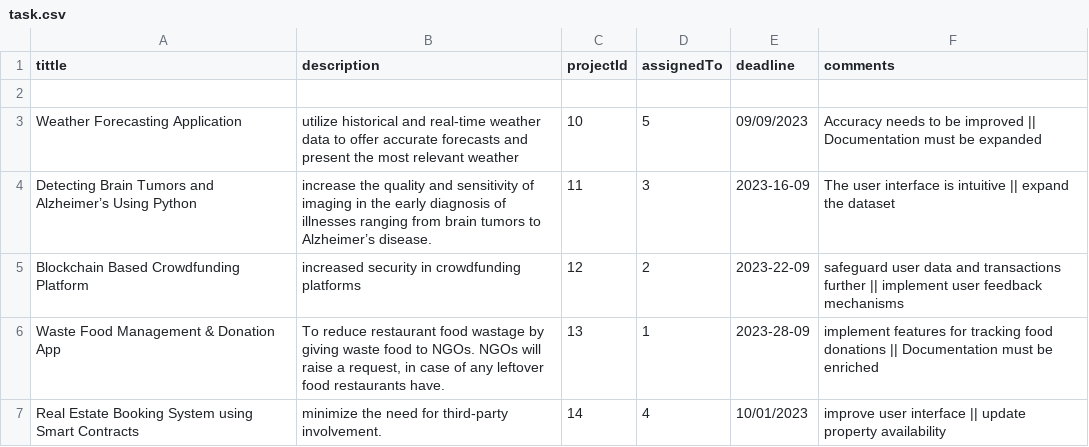
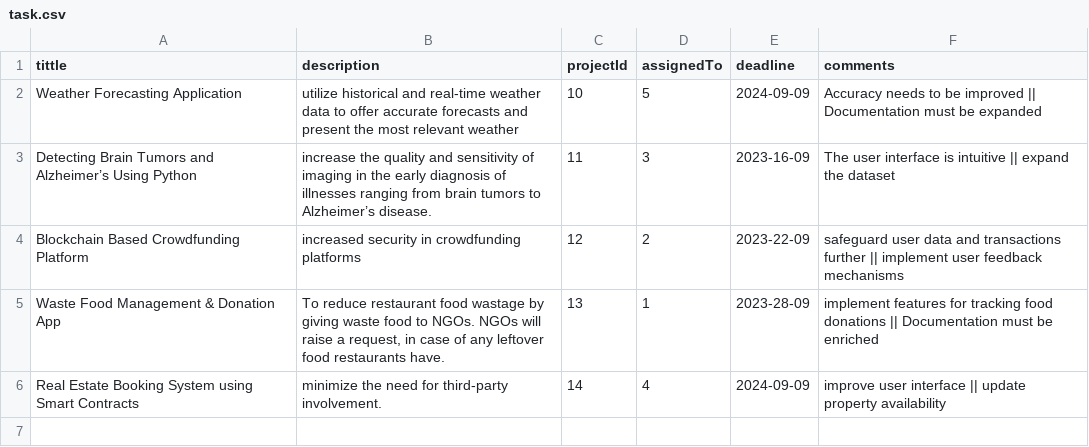
Before and after one commit to Navin3d/Validation-Project-Management, a CSV file: demo-files/csv/task.csv, drawn as a sheet.

```diff
--- a/demo-files/csv/task.csv
+++ b/demo-files/csv/task.csv
@@ -1,4 +1,3 @@
 tittle,description,projectId,assignedTo,deadline,comments
-,,,,,
-Weather Forecasting Application,utilize historical and real-time weather data to offer accurate forecasts and present the most relevant weather,10,5,09/09/2023,Accuracy needs to be improved || Documentation must be expanded
+Weather Forecasting Application,utilize historical and real-time weather data to offer accurate forecasts and present the most relevant weather,10,5,2024-09-09,Accuracy needs to be improved || Documentation must be expanded
 Detecting Brain Tumors and Alzheimer’s Using Python,increase the quality and sensitivity of imaging in the early diagnosis of illnesses ranging from brain tumors to Alzheimer’s disease.,11,3,2023-16-09,The user interface is intuitive || expand the dataset
@@ -6,2 +5,2 @@ Blockchain Based Crowdfunding Platform,increased security in crowdfunding platfo
 Waste Food Management & Donation App,"To reduce restaurant food wastage by giving waste food to NGOs. NGOs will raise a request, in case of any leftover food restaurants have.",13,1,2023-28-09,implement features for tracking food donations || Documentation must be enriched
-Real Estate Booking System using Smart Contracts,minimize the need for third-party involvement.,14,4,10/01/2023,improve user interface || update property availability
+Real Estate Booking System using Smart Contracts,minimize the need for third-party involvement.,14,4,2024-09-09,improve user interface || update property availability
```
Also changed, not shown: 4 other files.
